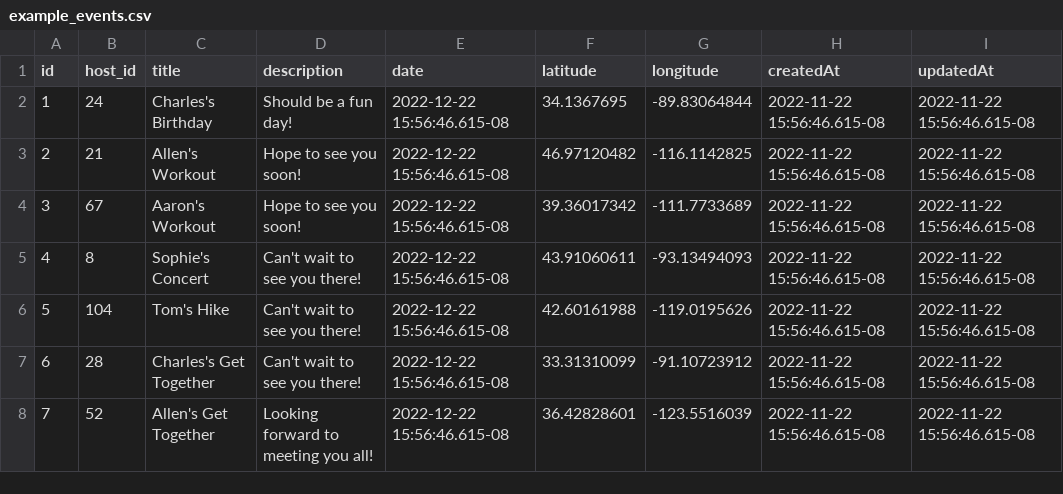
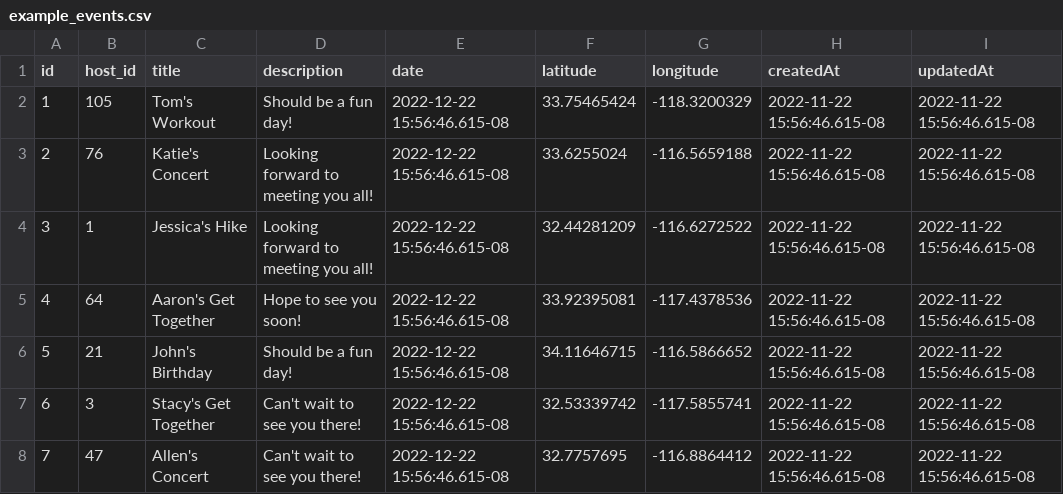
Before and after one commit to blueOceanOne/PuppyMates, a CSV file: backend/db/sampleData/example_events.csv, drawn as a sheet; only a part is shown; the diff covers the shown part only.

Commit message:
Moved example events closer together

```diff
--- a/backend/db/sampleData/example_events.csv
+++ b/backend/db/sampleData/example_events.csv
@@ -1,8 +1,8 @@
 id,host_id,title,description,date,latitude,longitude,createdAt,updatedAt
-1,24,Charles's Birthday,Should be a fun day!,2022-12-22 15:56:46.615-08,34.1367695,-89.83064844,2022-11-22 15:56:46.615-08,2022-11-22 15:56:46.615-08
-2,21,Allen's Workout,Hope to see you soon!,2022-12-22 15:56:46.615-08,46.97120482,-116.1142825,2022-11-22 15:56:46.615-08,2022-11-22 15:56:46.615-08
-3,67,Aaron's Workout,Hope to see you soon!,2022-12-22 15:56:46.615-08,39.36017342,-111.7733689,2022-11-22 15:56:46.615-08,2022-11-22 15:56:46.615-08
-4,8,Sophie's Concert,Can't wait to see you there!,2022-12-22 15:56:46.615-08,43.91060611,-93.13494093,2022-11-22 15:56:46.615-08,2022-11-22 15:56:46.615-08
-5,104,Tom's Hike,Can't wait to see you there!,2022-12-22 15:56:46.615-08,42.60161988,-119.0195626,2022-11-22 15:56:46.615-08,2022-11-22 15:56:46.615-08
-6,28,Charles's Get Together,Can't wait to see you there!,2022-12-22 15:56:46.615-08,33.31310099,-91.10723912,2022-11-22 15:56:46.615-08,2022-11-22 15:56:46.615-08
-7,52,Allen's Get Together,Looking forward to meeting you all!,2022-12-22 15:56:46.615-08,36.42828601,-123.5516039,2022-11-22 15:56:46.615-08,2022-11-22 15:56:46.615-08
+1,105,Tom's Workout,Should be a fun day!,2022-12-22 15:56:46.615-08,33.75465424,-118.3200329,2022-11-22 15:56:46.615-08,2022-11-22 15:56:46.615-08
+2,76,Katie's Concert,Looking forward to meeting you all!,2022-12-22 15:56:46.615-08,33.6255024,-116.5659188,2022-11-22 15:56:46.615-08,2022-11-22 15:56:46.615-08
+3,1,Jessica's Hike,Looking forward to meeting you all!,2022-12-22 15:56:46.615-08,32.44281209,-116.6272522,2022-11-22 15:56:46.615-08,2022-11-22 15:56:46.615-08
+4,64,Aaron's Get Together,Hope to see you soon!,2022-12-22 15:56:46.615-08,33.92395081,-117.4378536,2022-11-22 15:56:46.615-08,2022-11-22 15:56:46.615-08
+5,21,John's Birthday,Should be a fun day!,2022-12-22 15:56:46.615-08,34.11646715,-116.5866652,2022-11-22 15:56:46.615-08,2022-11-22 15:56:46.615-08
+6,3,Stacy's Get Together,Can't wait to see you there!,2022-12-22 15:56:46.615-08,32.53339742,-117.5855741,2022-11-22 15:56:46.615-08,2022-11-22 15:56:46.615-08
+7,47,Allen's Concert,Can't wait to see you there!,2022-12-22 15:56:46.615-08,32.7757695,-116.8864412,2022-11-22 15:56:46.615-08,2022-11-22 15:56:46.615-08
```
Also changed, not shown: 129 edited cells elsewhere in this file.
